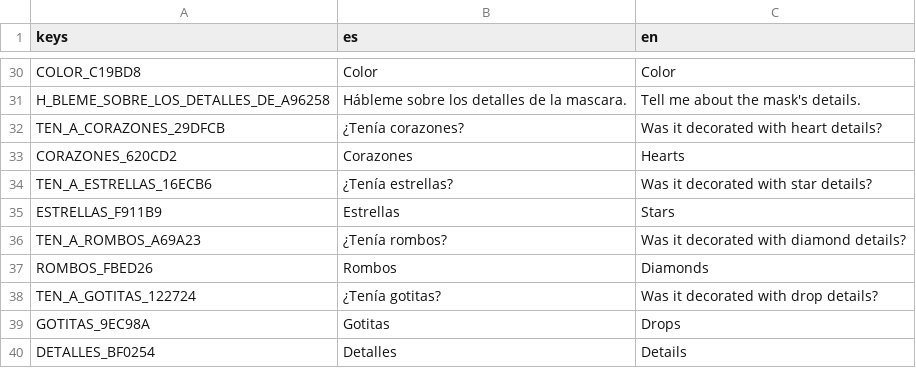
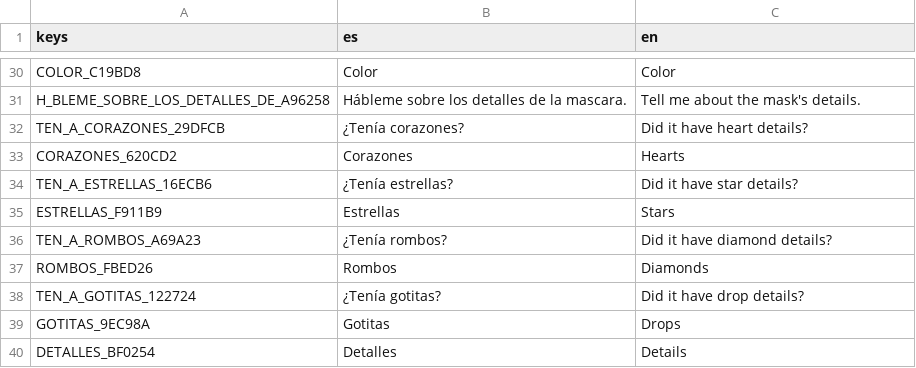
Before and after one commit to LeonMarin12/GGJ-StillClaw, a CSV file: Dialogue/DialogueTranslations/dialogue_escena3_translation.csv, drawn as a sheet; only a part is shown, gaps mark what is left out.

```diff
--- a/Dialogue/DialogueTranslations/dialogue_escena3_translation.csv
+++ b/Dialogue/DialogueTranslations/dialogue_escena3_translation.csv
@@ -31,9 +31,9 @@ COLOR_C19BD8,Color,Color
 H_BLEME_SOBRE_LOS_DETALLES_DE_A96258,Hábleme sobre los detalles de la mascara.,Tell me about the mask's details.
-TEN_A_CORAZONES_29DFCB,¿Tenía corazones?,Was it decorated with heart details?
+TEN_A_CORAZONES_29DFCB,¿Tenía corazones?,Did it have heart details?
 CORAZONES_620CD2,Corazones,Hearts
-TEN_A_ESTRELLAS_16ECB6,¿Tenía estrellas?,Was it decorated with star details?
+TEN_A_ESTRELLAS_16ECB6,¿Tenía estrellas?,Did it have star details?
 ESTRELLAS_F911B9,Estrellas,Stars
-TEN_A_ROMBOS_A69A23,¿Tenía rombos?,Was it decorated with diamond details?
+TEN_A_ROMBOS_A69A23,¿Tenía rombos?,Did it have diamond details?
 ROMBOS_FBED26,Rombos,Diamonds
-TEN_A_GOTITAS_122724,¿Tenía gotitas?,Was it decorated with drop details?
+TEN_A_GOTITAS_122724,¿Tenía gotitas?,Did it have drop details?
 GOTITAS_9EC98A,Gotitas,Drops
```
Also changed, not shown: Dialogue/DialogueTranslations/dialogue_escena2_translation.csv, 14 other files.
